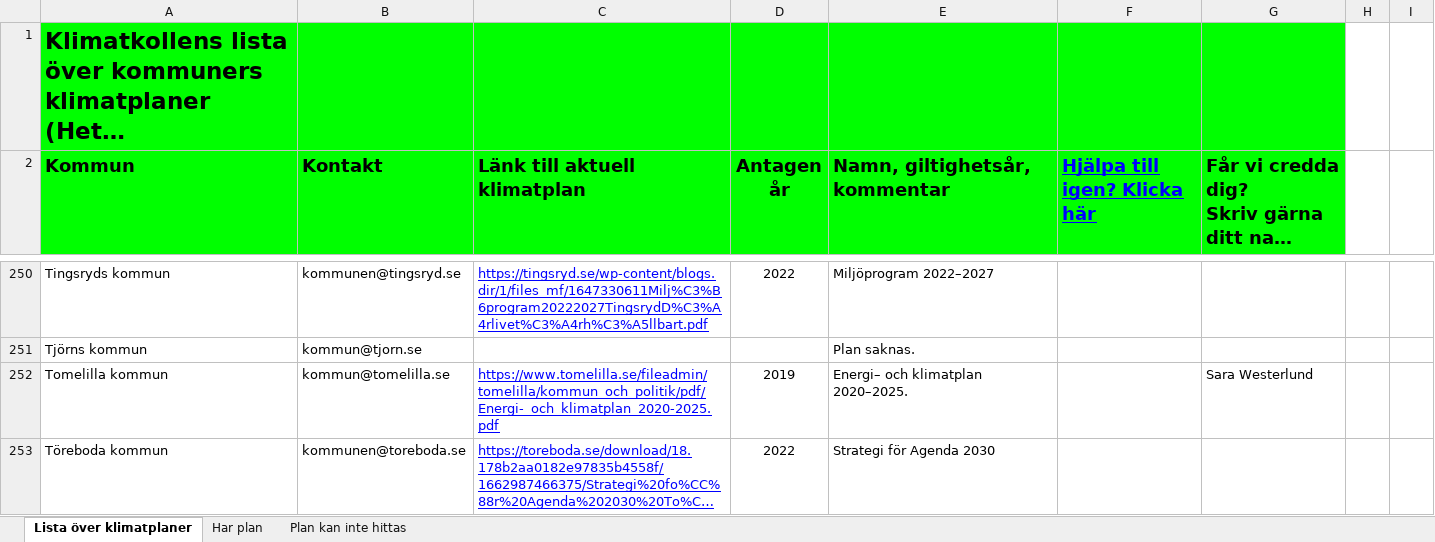
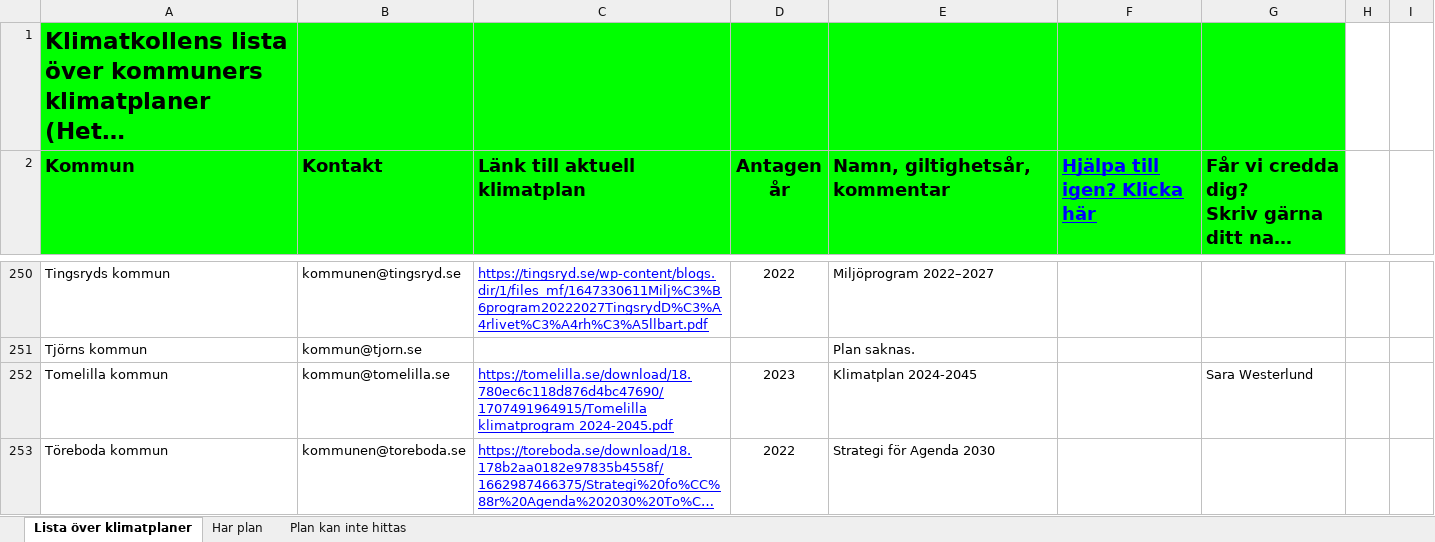
Before and after one commit to Klimatbyran/klimatkollen-deprecated, an Excel workbook: data/facts/plans/klimatplaner.xlsx, sheet Lista över klimatplaner, drawn as a sheet; only a part is shown, gaps mark what is left out; long unchanged cells end in …; values as stored, in another font and other column widths than the file's, no borders; charts and pictures not drawn; the diff covers the shown part only; the diff names each change by its address in the sheet, - before the commit and + after, or states it on an @@ line.

```diff
--- a/data/facts/plans/klimatplaner.xlsx (sheet Lista över klimatplaner)
+++ b/data/facts/plans/klimatplaner.xlsx (sheet Lista över klimatplaner)
-C252 (Länk till aktuell klimatplan): https://www.tomelilla.se/fileadmin/tomelilla/kommun_och_politik/pdf/Energi-_och_klimatplan_2020-2025.pdf
+C252 (Länk till aktuell klimatplan): https://tomelilla.se/download/18.780ec6c118d876d4bc47690/1707491964915/Tomelilla klimatprogram 2024-2045.pdf
-D252 (Antagen år): 2019
+D252 (Antagen år): 2023
-E252 (Namn, giltighetsår, kommentar): Energi– och klimatplan 2020–2025.
+E252 (Namn, giltighetsår, kommentar): Klimatplan 2024-2045
```
Also changed, not shown: 23 edited cells and cell formats elsewhere in this sheet, 1 other file.
